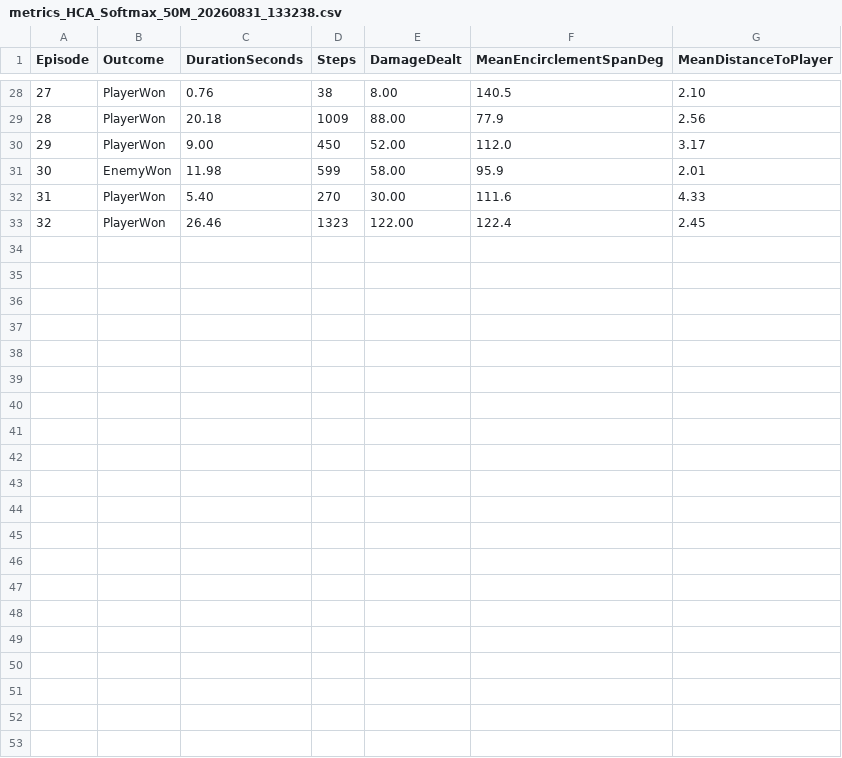
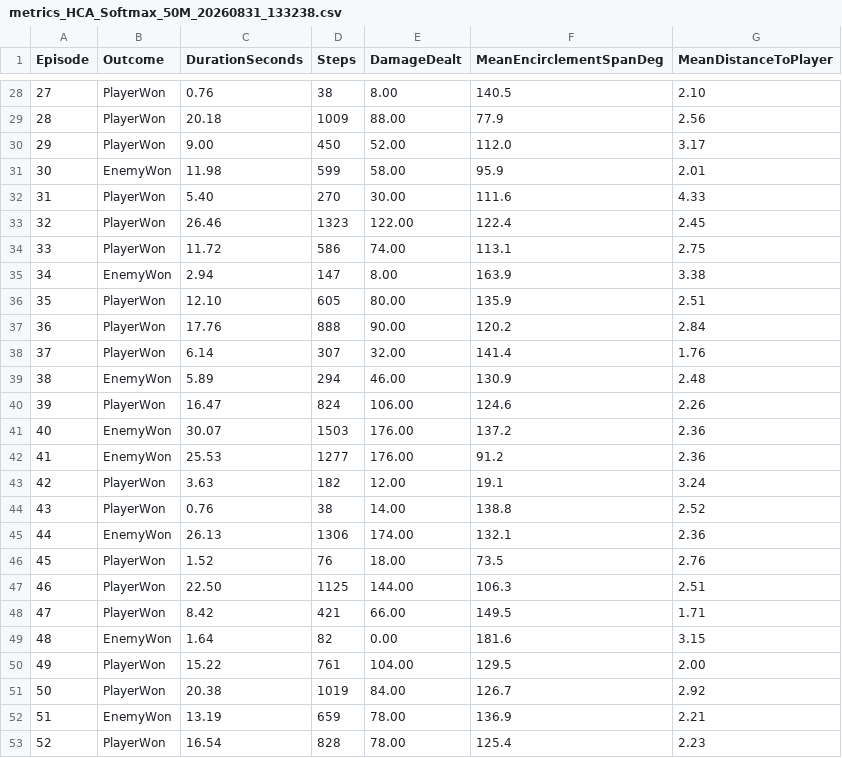
Before and after one commit to Rapapap/Game-Thesis-Real-Time-RLAgents, a CSV file: EvalResults/metrics_HCA_Softmax_50M_20260831_133238.csv, drawn as a sheet; only a part is shown, gaps mark what is left out.

```diff
--- a/EvalResults/metrics_HCA_Softmax_50M_20260831_133238.csv
+++ b/EvalResults/metrics_HCA_Softmax_50M_20260831_133238.csv
@@ -33 +33,21 @@ Episode,Outcome,DurationSeconds,Steps,DamageDealt,MeanEncirclementSpanDeg,MeanDi
 32,PlayerWon,26.46,1323,122.00,122.4,2.45
+33,PlayerWon,11.72,586,74.00,113.1,2.75
+34,EnemyWon,2.94,147,8.00,163.9,3.38
+35,PlayerWon,12.10,605,80.00,135.9,2.51
+36,PlayerWon,17.76,888,90.00,120.2,2.84
+37,PlayerWon,6.14,307,32.00,141.4,1.76
+38,EnemyWon,5.89,294,46.00,130.9,2.48
+39,PlayerWon,16.47,824,106.00,124.6,2.26
+40,EnemyWon,30.07,1503,176.00,137.2,2.36
+41,EnemyWon,25.53,1277,176.00,91.2,2.36
+42,PlayerWon,3.63,182,12.00,19.1,3.24
+43,PlayerWon,0.76,38,14.00,138.8,2.52
+44,EnemyWon,26.13,1306,174.00,132.1,2.36
+45,PlayerWon,1.52,76,18.00,73.5,2.76
+46,PlayerWon,22.50,1125,144.00,106.3,2.51
+47,PlayerWon,8.42,421,66.00,149.5,1.71
+48,EnemyWon,1.64,82,0.00,181.6,3.15
+49,PlayerWon,15.22,761,104.00,129.5,2.00
+50,PlayerWon,20.38,1019,84.00,126.7,2.92
+51,EnemyWon,13.19,659,78.00,136.9,2.21
+52,PlayerWon,16.54,828,78.00,125.4,2.23
```
Also changed, not shown: EvalResults/eval_HCA_Softmax_50M_20260831_133238.csv, 13 other files.
